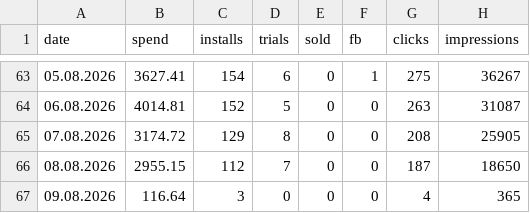
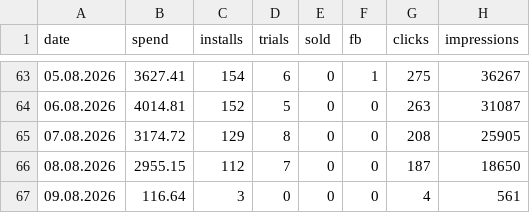
Before and after one commit to lusnikovvaceslav9-oss/elixir-dashboard, a CSV file: data/planto-daily.csv, drawn as a sheet; only a part is shown, gaps mark what is left out.

Commit message:
chore: auto-update Planto feed data

```diff
--- a/data/planto-daily.csv
+++ b/data/planto-daily.csv
@@ -66,2 +66,2 @@ date,spend,installs,trials,sold,fb,clicks,impressions
 08.08.2026,2955.15,112,7,0,0,187,18650
-09.08.2026,116.64,3,0,0,0,4,365
+09.08.2026,116.64,3,0,0,0,4,561
```
Also changed, not shown: 2 other files.
